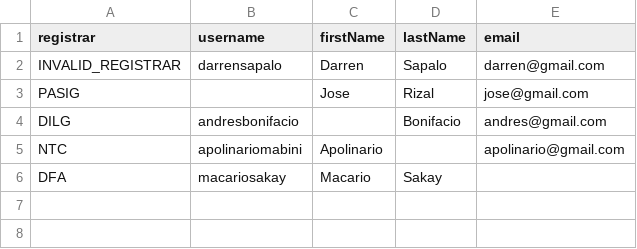
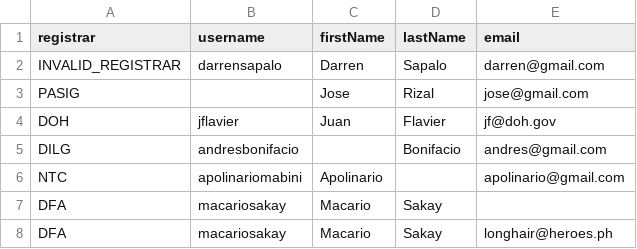
Before and after one commit to dctx/rapidpass-api, a CSV file: src/main/resources/approver-bulk-registration.csv, drawn as a sheet; the diff names each change by its address in the sheet, - before the commit and + after, or states it on an @@ line.

Commit message:
#172 added records in test csv file to get positive results

```diff
--- a/src/main/resources/approver-bulk-registration.csv
+++ b/src/main/resources/approver-bulk-registration.csv
+row 4: DOH | jflavier | Juan | Flavier | jf@doh.gov
+row 8: DFA | macariosakay | Macario | Sakay | longhair@heroes.ph
```
